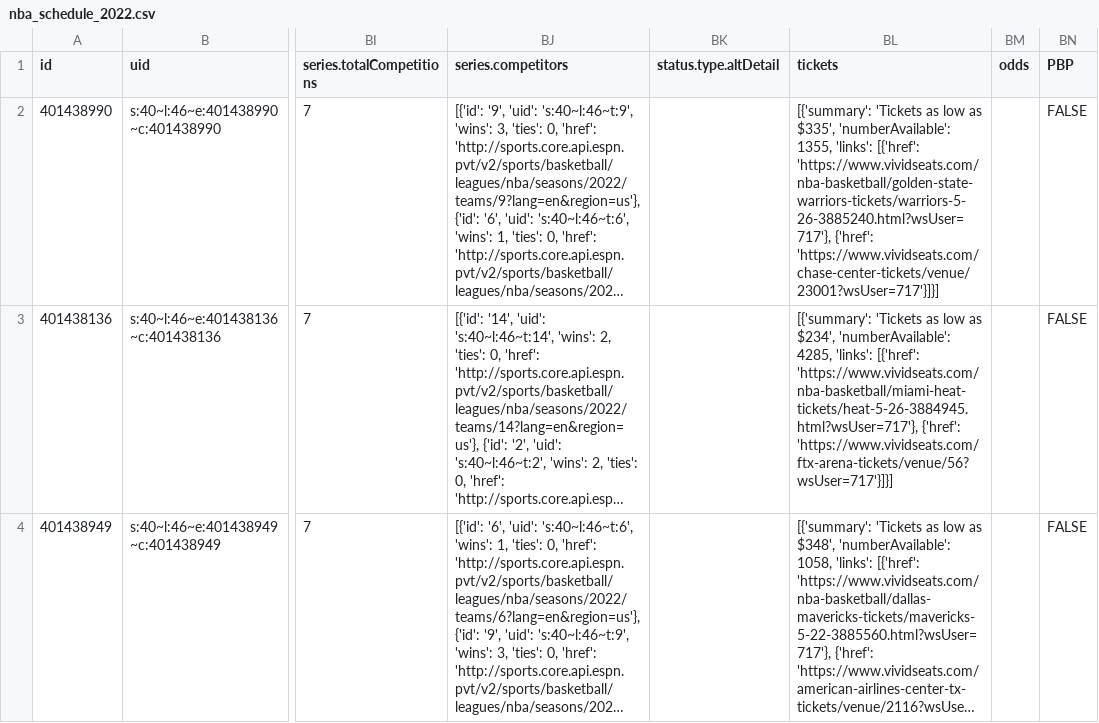
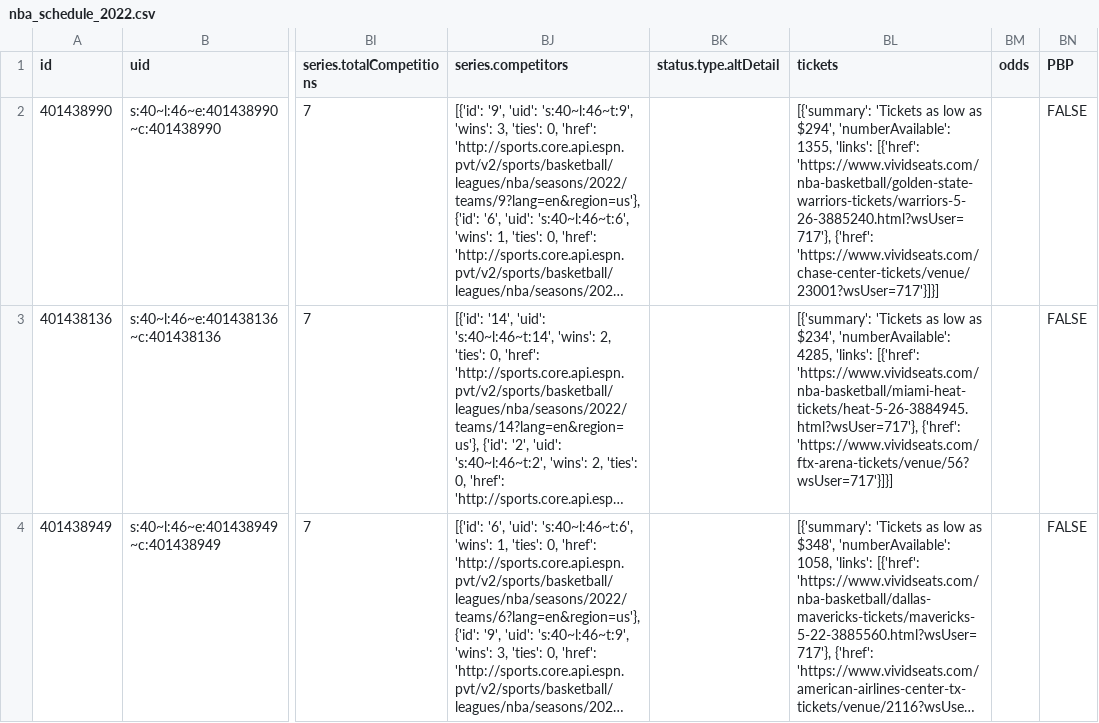
Before and after one commit to sportsdataverse/hoopR-data, a CSV file: nba/schedules/csv/nba_schedule_2022.csv, drawn as a sheet; only a part is shown, gaps mark what is left out; long unchanged cells end in …; the diff covers the shown part only; the diff names each change by its address in the sheet, - before the commit and + after, or states it on an @@ line.

Commit message:
NBA and MBB Play-by-Play and Schedules update

```diff
--- a/nba/schedules/csv/nba_schedule_2022.csv
+++ b/nba/schedules/csv/nba_schedule_2022.csv
-BL2 (tickets): …low as $335', 'numberAvailable': 1355,…
+BL2 (tickets): …low as $294', 'numberAvailable': 1355,…
```
Also changed, not shown: 5 edited cells elsewhere in this file, 32 other files.
